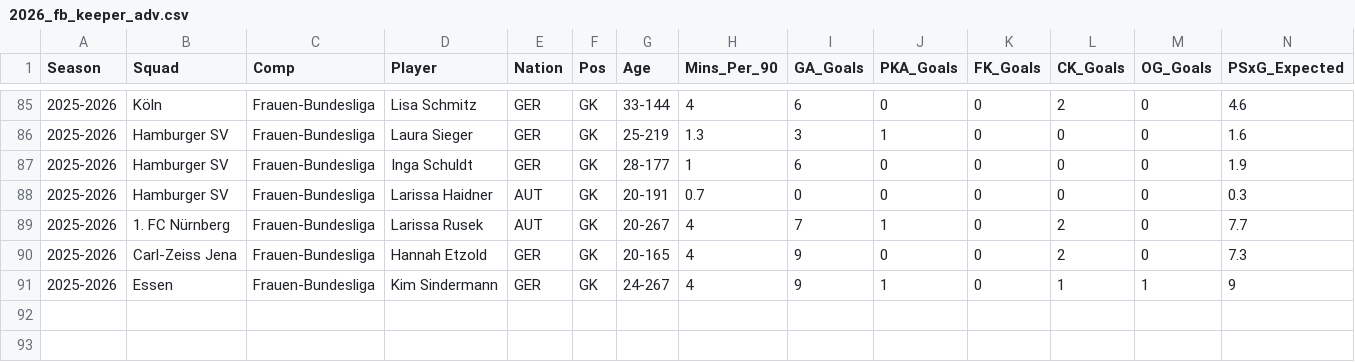
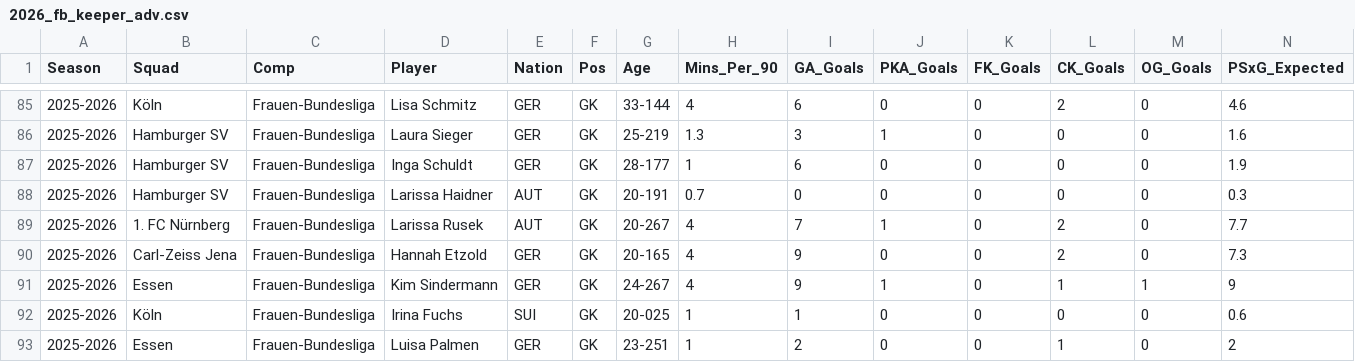
Before and after one commit to sznajdr/fb1, a CSV file: 2026_fb_keeper_adv.csv, drawn as a sheet; only a part is shown, gaps mark what is left out; rows hold the shown columns only; the diff names each change by its address in the sheet, - before the commit and + after, or states it on an @@ line.

Commit message:
Update 2026_fb_keeper_adv.csv from Colab

```diff
--- a/2026_fb_keeper_adv.csv
+++ b/2026_fb_keeper_adv.csv
+row 92: 2025-2026 | Köln | Frauen-Bundesliga | Irina Fuchs | SUI | GK | 20-025 | 1 | 1 | 0 | 0 | 0 | 0 | 0.6
+row 93: 2025-2026 | Essen | Frauen-Bundesliga | Luisa Palmen | GER | GK | 23-251 | 1 | 2 | 0 | 0 | 1 | 0 | 2
```
